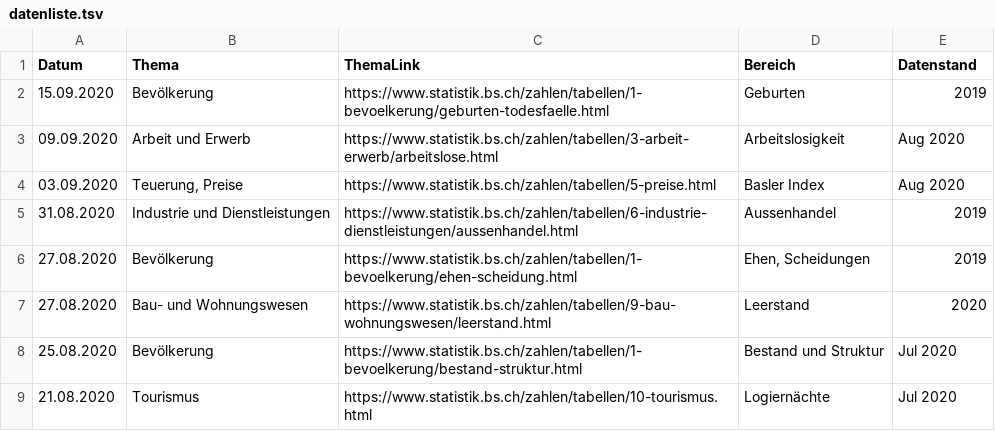
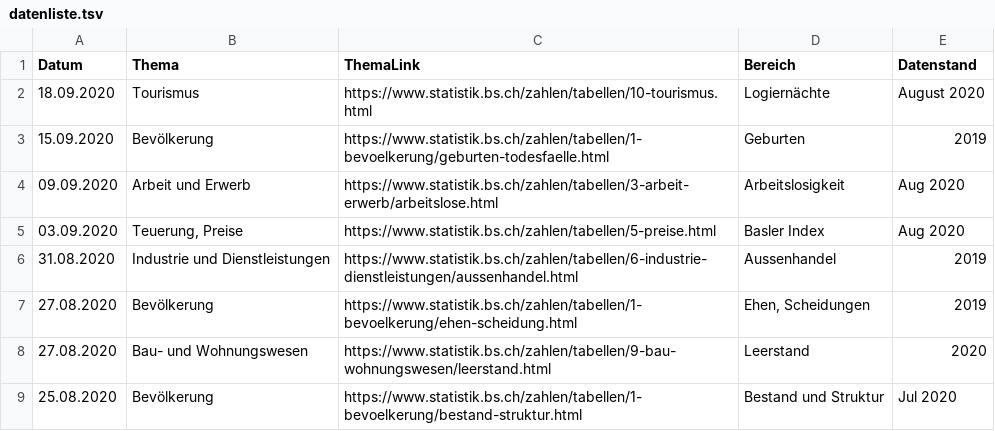
Before and after one commit to StataBS/indikatoren_plus, a TSV file: datenliste.tsv, drawn as a sheet; only a part is shown; the shorter side is filled out with more unchanged rows.

Commit message:
Update datenliste.tsv

```diff
--- a/datenliste.tsv
+++ b/datenliste.tsv
@@ -1,2 +1,3 @@
 Datum	Thema	ThemaLink	Bereich	Datenstand
+18.09.2020	Tourismus	https://www.statistik.bs.ch/zahlen/tabellen/10-tourismus.html	Logiernächte	August 2020
 15.09.2020	Bevölkerung	https://www.statistik.bs.ch/zahlen/tabellen/1-bevoelkerung/geburten-todesfaelle.html	Geburten	2019
```
